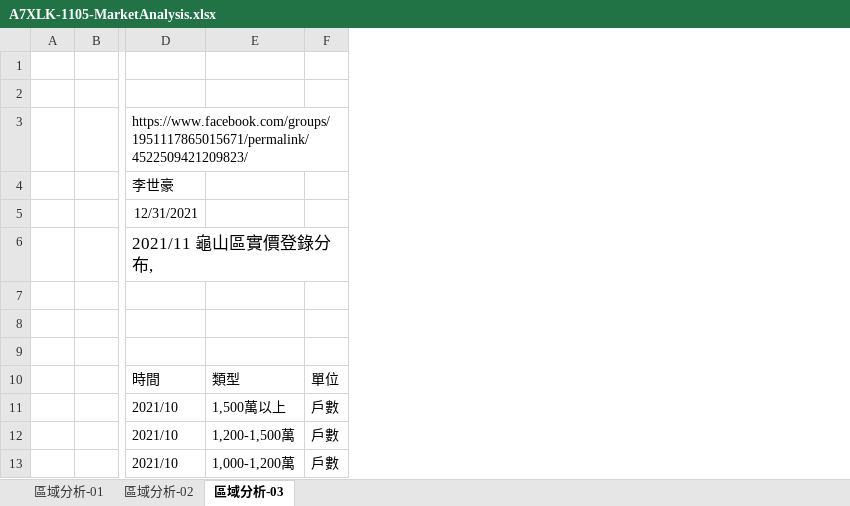
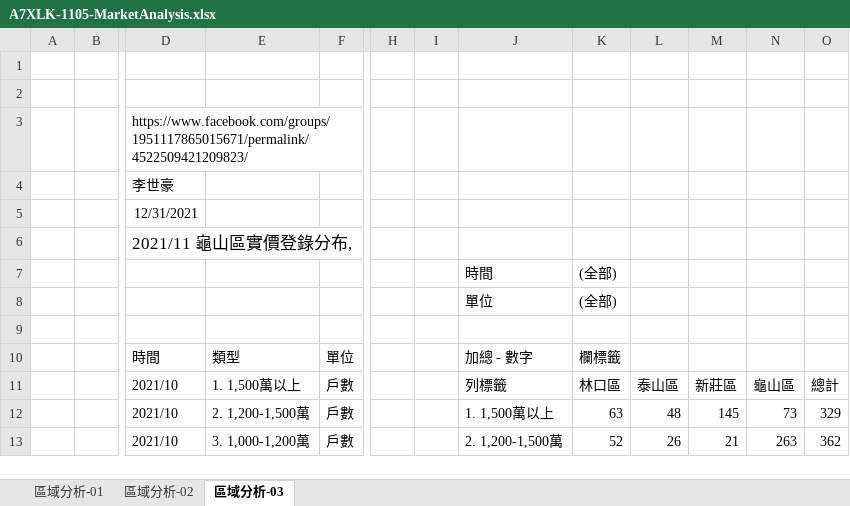
Before and after one commit to TCWang/A7Xinlinkou, an Excel workbook: db/A7XLK-1105-MarketAnalysis.xlsx, sheet 區域分析-03, drawn as a sheet; only a part is shown, gaps mark what is left out; values as stored, in another font and other column widths than the file's, no borders; charts and pictures not drawn; removed rows and columns are numbered as before the commit, all else as after; rows hold the shown columns only; the diff covers the shown part only; the diff names each change by its address in the sheet, - before the commit and + after, or states it on an @@ line.

```diff
--- a/db/A7XLK-1105-MarketAnalysis.xlsx (sheet 區域分析-03)
+++ b/db/A7XLK-1105-MarketAnalysis.xlsx (sheet 區域分析-03)
-column E, rows 10-13: 類型 | 1,500萬以上 | 1,200-1,500萬 | 1,000-1,200萬
+column E, rows 10-13: 類型 | 1. 1,500萬以上 | 2. 1,200-1,500萬 | 3. 1,000-1,200萬
+column H, empty
+column I, empty
+column J, rows 7-13: 時間 | 單位 |  | 加總 - 數字 | 列標籤 | 1. 1,500萬以上 | 2. 1,200-1,500萬
+column K, rows 7-13: (全部) | (全部) |  | 欄標籤 | 林口區 | 63 | 52
+column L, rows 11-13: 泰山區 | 48 | 26
+column M, rows 11-13: 新莊區 | 145 | 21
+column N, rows 11-13: 龜山區 | 73 | 263
+column O, rows 11-13: 總計 | 329 | 362
-row 7: (empty)
+row 7:  |  |  |  |  |  |  | 時間 | (全部)
-row 8: (empty)
+row 8:  |  |  |  |  |  |  | 單位 | (全部)
```
Also changed, not shown: 32 added rows elsewhere in this sheet, charts or pictures, 1 other file.
